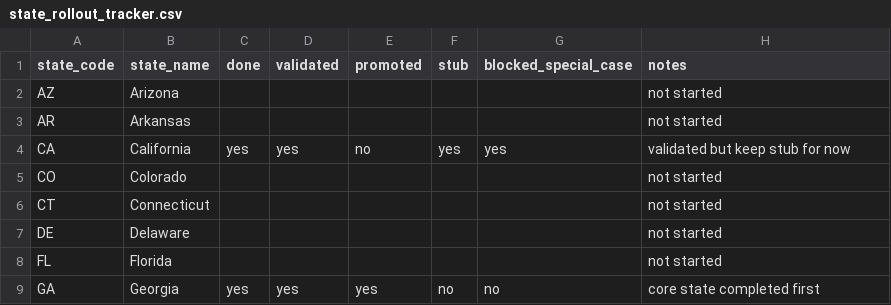
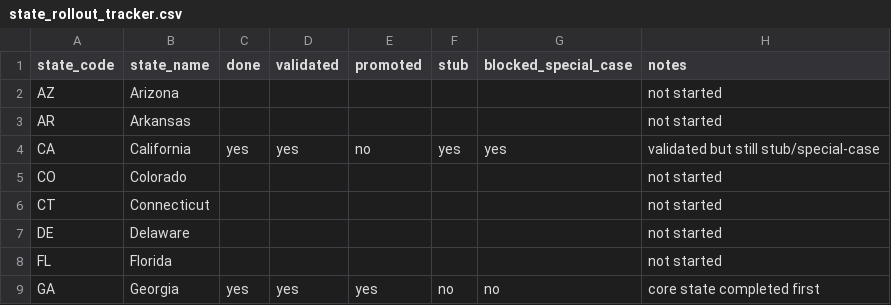
Before and after one commit to jdcooper1116-jpg/lottery-engine, a CSV file: state_rollout_tracker.csv, drawn as a sheet; only a part is shown.

Commit message:
Expand state rollout tracker to full lottery roadmap

```diff
--- a/state_rollout_tracker.csv
+++ b/state_rollout_tracker.csv
@@ -3,3 +3,3 @@ AZ,Arizona,,,,,,not started
 AR,Arkansas,,,,,,not started
-CA,California,yes,yes,no,yes,yes,validated but keep stub for now
+CA,California,yes,yes,no,yes,yes,validated but still stub/special-case
 CO,Colorado,,,,,,not started
```
